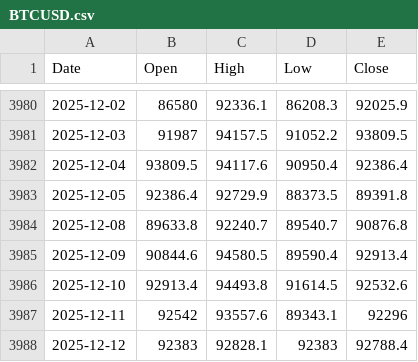
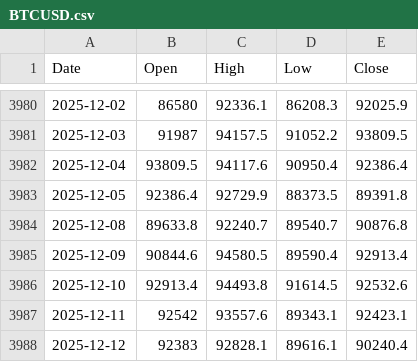
Before and after one commit to matthewprotti/btc_macro_agent_v2.py, a CSV file: data/BTCUSD.csv, drawn as a sheet; only a part is shown, gaps mark what is left out.

```diff
--- a/data/BTCUSD.csv
+++ b/data/BTCUSD.csv
@@ -3986,3 +3986,3 @@ Date,Open,High,Low,Close
 2025-12-10,92913.4,94493.8,91614.5,92532.6
-2025-12-11,92542,93557.6,89343.1,92296
-2025-12-12,92383,92828.1,92383,92788.4
+2025-12-11,92542,93557.6,89343.1,92423.1
+2025-12-12,92383,92828.1,89616.1,90240.4
```
Also changed, not shown: data/DXY.csv, data/REALYLD.csv, 2 other files.
